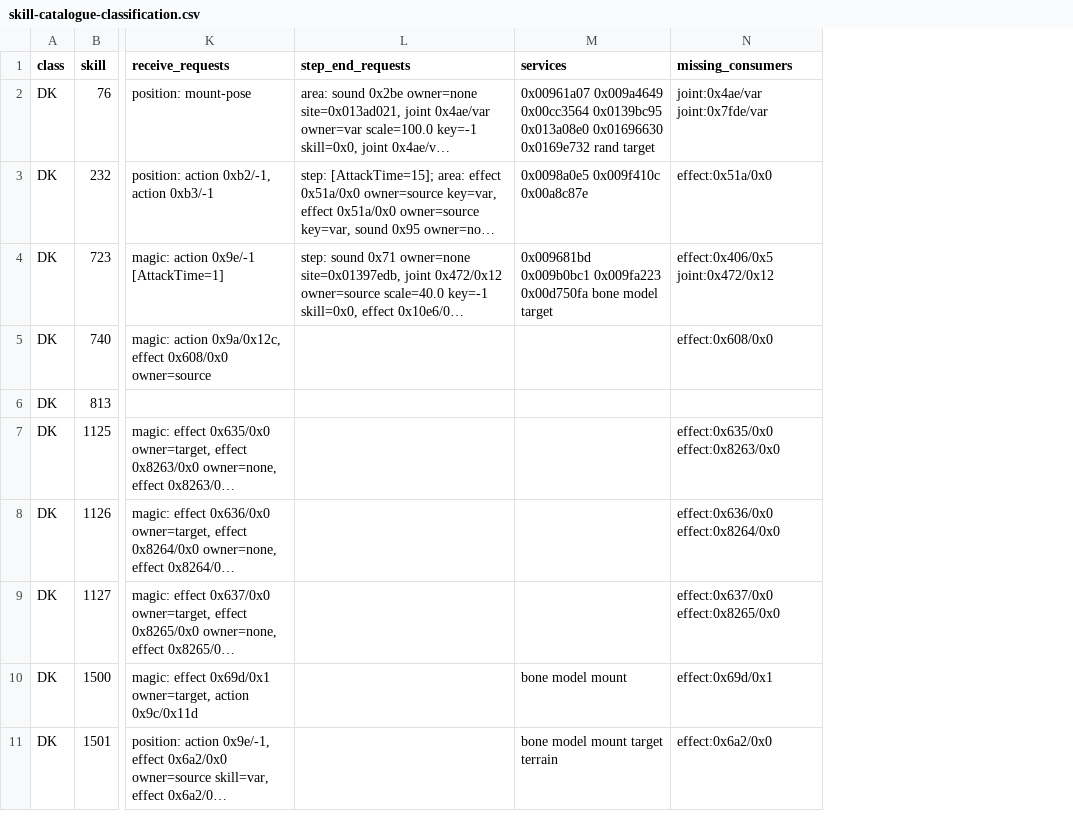
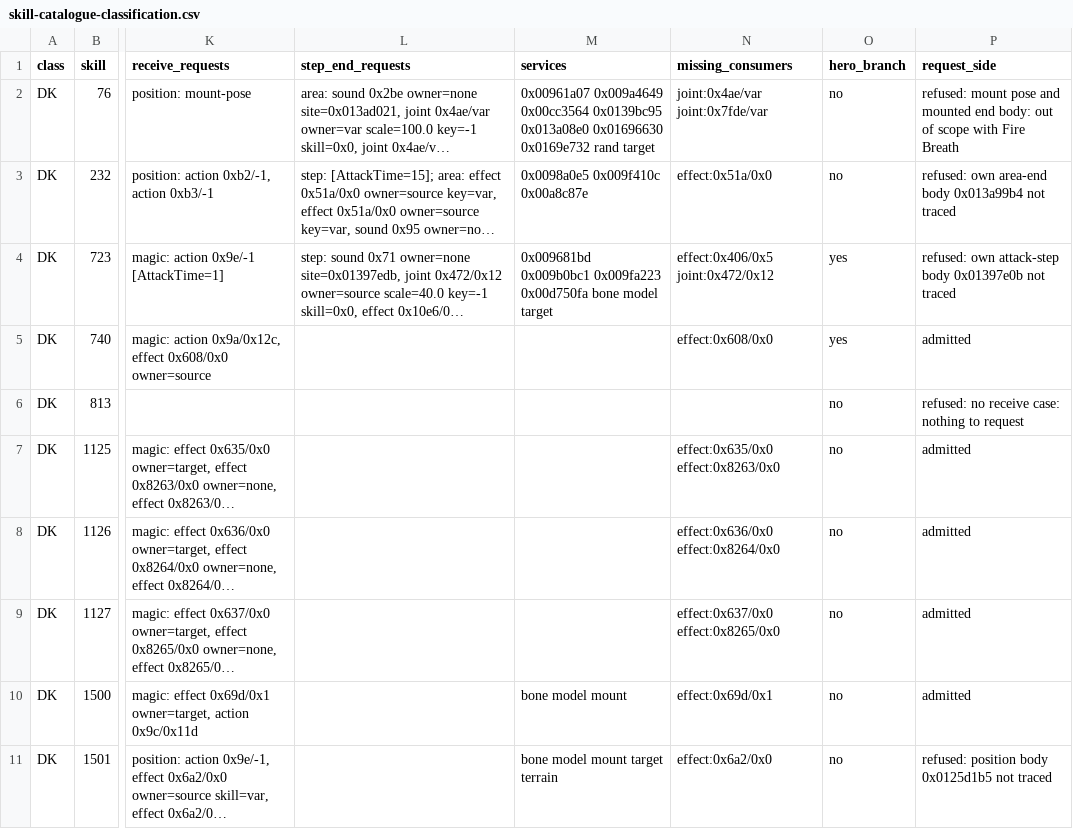
Before and after one commit to fryezero/mu-the-matrix-native, a CSV file: docs/research/skill-catalogue-classification.csv, drawn as a sheet; only a part is shown, gaps mark what is left out; long unchanged cells end in …; the diff names each change by its address in the sheet, - before the commit and + after, or states it on an @@ line.

```diff
--- a/docs/research/skill-catalogue-classification.csv
+++ b/docs/research/skill-catalogue-classification.csv
+column O (hero_branch), rows 2-11: no | no | yes | yes | no | no | no | no | no | no
+column P (request_side), rows 2-11: refused: mount pose and mounted end body: out of scope with Fire Breath | refused: own area-end body 0x013a99b4 not traced | refused: own attack-step body 0x01397e0b not traced | admitted | refused: no receive case: nothing to request | admitted | admitted | admitted | admitted | refused: position body 0x0125d1b5 not traced
```
Also changed, not shown: 5 other files.
